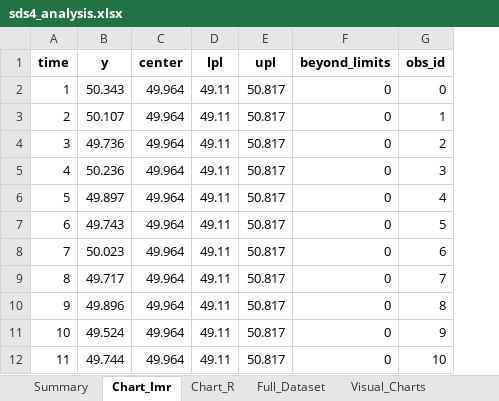
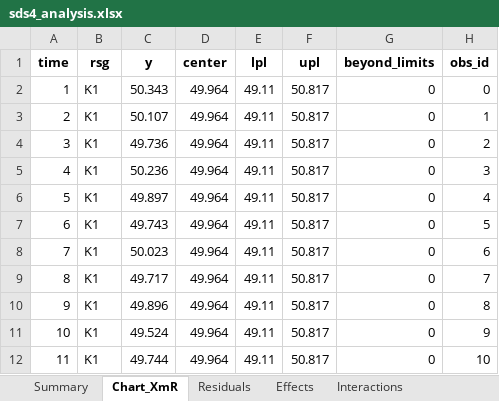
Before and after one commit to cnicholas/processbehavior, an Excel workbook: validation/sds4_analysis.xlsx, sheet Chart_XmR, drawn as a sheet; only a part is shown; values as stored, in another font and other column widths than the file's, no borders; the diff names each change by its address in the sheet, - before the commit and + after, or states it on an @@ line.

```diff
--- a/validation/sds4_analysis.xlsx (sheet Chart_XmR)
+++ b/validation/sds4_analysis.xlsx (sheet Chart_XmR)
-sheet tab: Chart_Imr
+sheet tab: Chart_XmR
-sheet tab: Chart_R
+sheet tab: Residuals
-sheet tab: Full_Dataset
+sheet tab: Effects
+sheet tab: Interactions
+column B (rsg), rows 2-12: all K1
```
Also changed, not shown: sheet Effects, sheet Residuals, sheet Summary, sheet Visual_Charts, charts or pictures, validation/sds1_analysis.xlsx, validation/sds2_analysis.xlsx, 3 other files.
